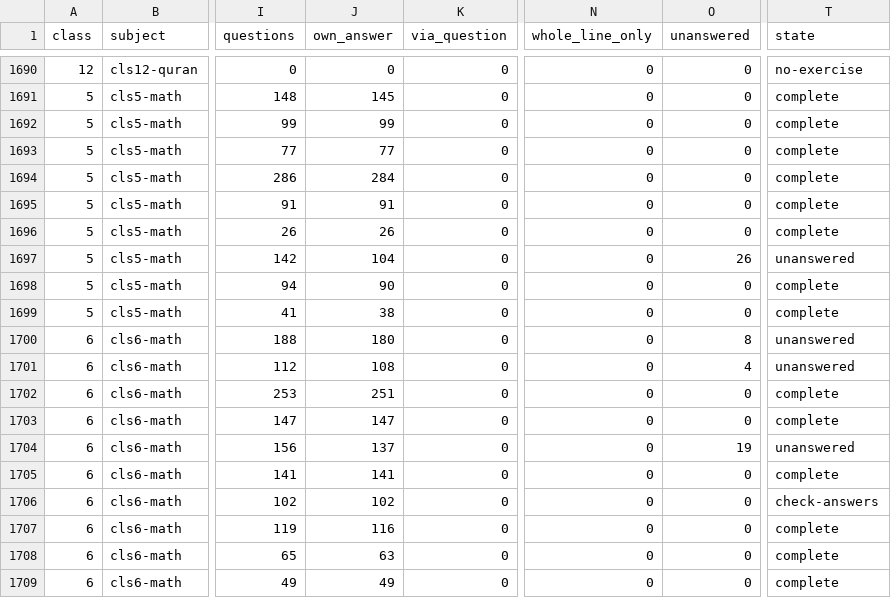
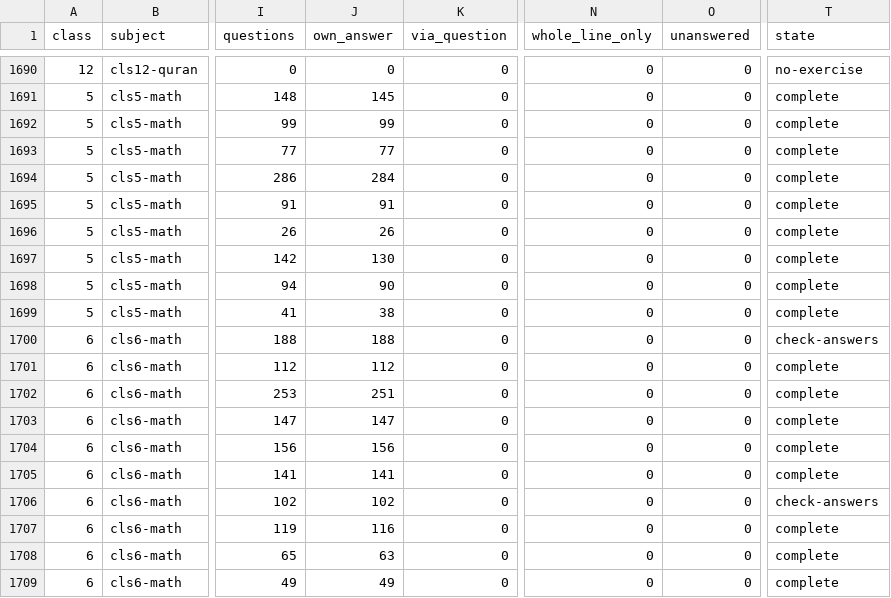
Before and after one commit to irfanullahrec/SpaceBook, a CSV file: SpaceBook Web/docs/launch/exercise_coverage.csv, drawn as a sheet; only a part is shown, gaps mark what is left out; the diff covers the shown part only; the diff names each change by its address in the sheet, - before the commit and + after, or states it on an @@ line.

```diff
--- a/SpaceBook Web/docs/launch/exercise_coverage.csv
+++ b/SpaceBook Web/docs/launch/exercise_coverage.csv
-J1697 (own_answer): 104
+J1697 (own_answer): 130
-O1697 (unanswered): 26
+O1697 (unanswered): 0
-T1697 (state): unanswered
+T1697 (state): complete
-J1700 (own_answer): 180
+J1700 (own_answer): 188
-O1700 (unanswered): 8
+O1700 (unanswered): 0
-T1700 (state): unanswered
+T1700 (state): check-answers
-J1701 (own_answer): 108
+J1701 (own_answer): 112
-O1701 (unanswered): 4
+O1701 (unanswered): 0
-T1701 (state): unanswered
+T1701 (state): complete
-J1704 (own_answer): 137
+J1704 (own_answer): 156
-O1704 (unanswered): 19
+O1704 (unanswered): 0
-T1704 (state): unanswered
+T1704 (state): complete
```
Also changed, not shown: 36 edited cells elsewhere in this file, 31 other files.
